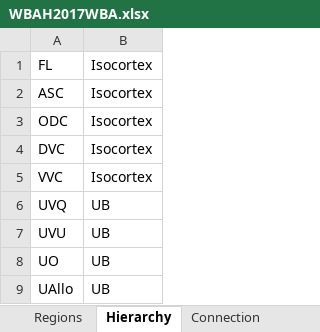
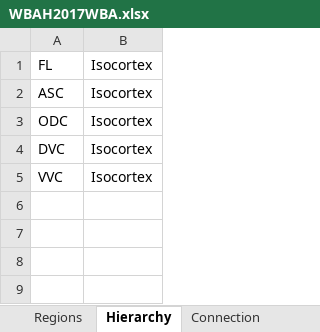
Before and after one commit to wbap/hackathon2017, an Excel workbook: WBRA/WBAH2017WBA.xlsx, sheet Hierarchy, drawn as a sheet; values as stored, in another font and other column widths than the file's, no borders; the diff names each change by its address in the sheet, - before the commit and + after, or states it on an @@ line.

```diff
--- a/WBRA/WBAH2017WBA.xlsx (sheet Hierarchy)
+++ b/WBRA/WBAH2017WBA.xlsx (sheet Hierarchy)
-row 6: UVQ | UB
-row 7: UVU | UB
-row 8: UO | UB
-row 9: UAllo | UB
```
Also changed, not shown: sheet Connection, sheet Regions, 3 other files.
